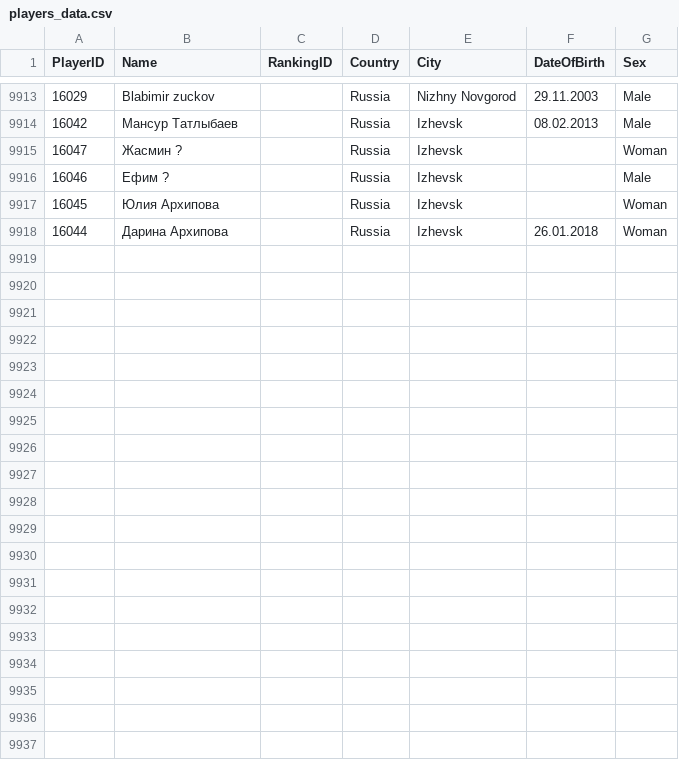
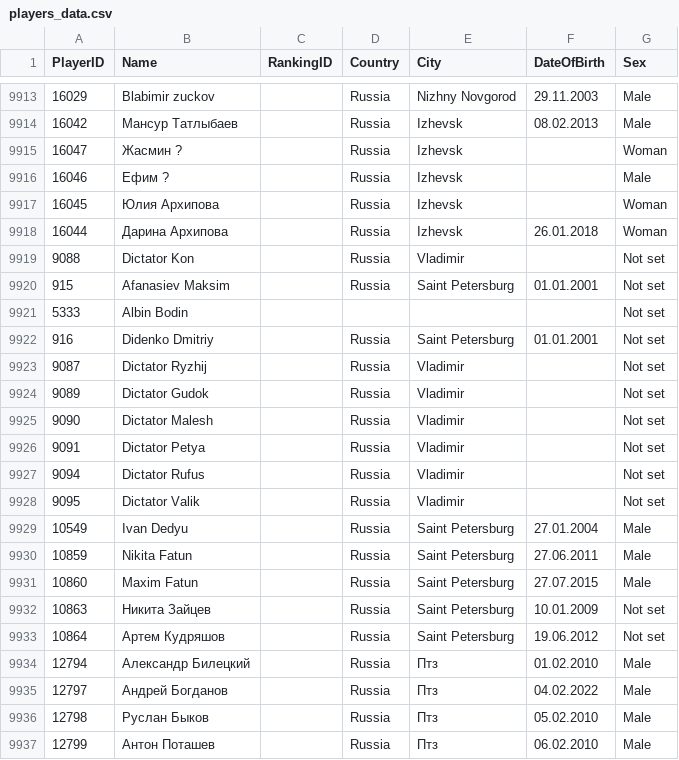
Before and after one commit to amundfylling/Scorpion-Scraper-2.0, a CSV file: data/players_data.csv, drawn as a sheet; only a part is shown, gaps mark what is left out; the diff covers the shown part only; the diff names each change by its address in the sheet, - before the commit and + after, or states it on an @@ line.

```diff
--- a/data/players_data.csv
+++ b/data/players_data.csv
+row 9919: 9088 | Dictator Kon |  | Russia | Vladimir |  | Not set
+row 9920: 915 | Afanasiev Maksim |  | Russia | Saint Petersburg | 01.01.2001 | Not set
+row 9921: 5333 | Albin Bodin |  |  |  |  | Not set
+row 9922: 916 | Didenko Dmitriy |  | Russia | Saint Petersburg | 01.01.2001 | Not set
+row 9923: 9087 | Dictator Ryzhij |  | Russia | Vladimir |  | Not set
+row 9924: 9089 | Dictator Gudok |  | Russia | Vladimir |  | Not set
+row 9925: 9090 | Dictator Malesh |  | Russia | Vladimir |  | Not set
+row 9926: 9091 | Dictator Petya |  | Russia | Vladimir |  | Not set
+row 9927: 9094 | Dictator Rufus |  | Russia | Vladimir |  | Not set
+row 9928: 9095 | Dictator Valik |  | Russia | Vladimir |  | Not set
+row 9929: 10549 | Ivan Dedyu |  | Russia | Saint Petersburg | 27.01.2004 | Male
+row 9930: 10859 | Nikita Fatun |  | Russia | Saint Petersburg | 27.06.2011 | Male
+row 9931: 10860 | Maxim Fatun |  | Russia | Saint Petersburg | 27.07.2015 | Male
+row 9932: 10863 | Никита Зайцев |  | Russia | Saint Petersburg | 10.01.2009 | Not set
+row 9933: 10864 | Артем Кудряшов |  | Russia | Saint Petersburg | 19.06.2012 | Not set
+row 9934: 12794 | Александр Билецкий |  | Russia | Птз | 01.02.2010 | Male
+row 9935: 12797 | Андрей Богданов |  | Russia | Птз | 04.02.2022 | Male
+row 9936: 12798 | Руслан Быков |  | Russia | Птз | 05.02.2010 | Male
+row 9937: 12799 | Антон Поташев |  | Russia | Птз | 06.02.2010 | Male
```
Also changed, not shown: 10 added rows elsewhere in this file, data/tournament_data.csv, 1 other file.
